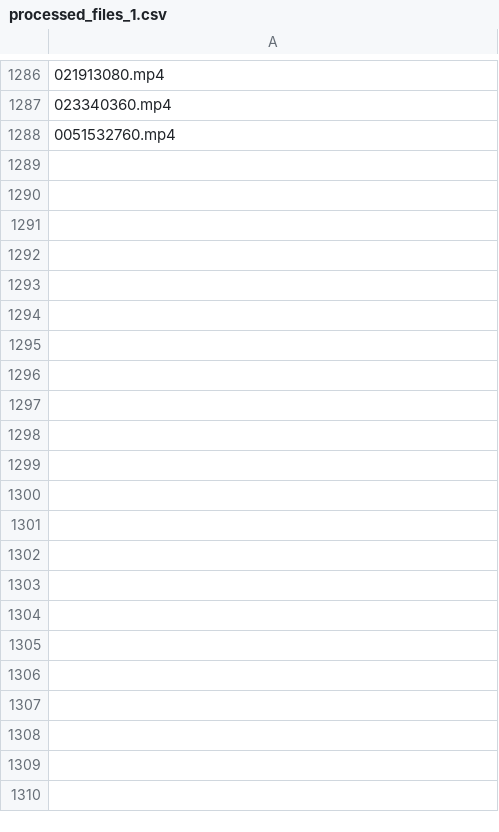
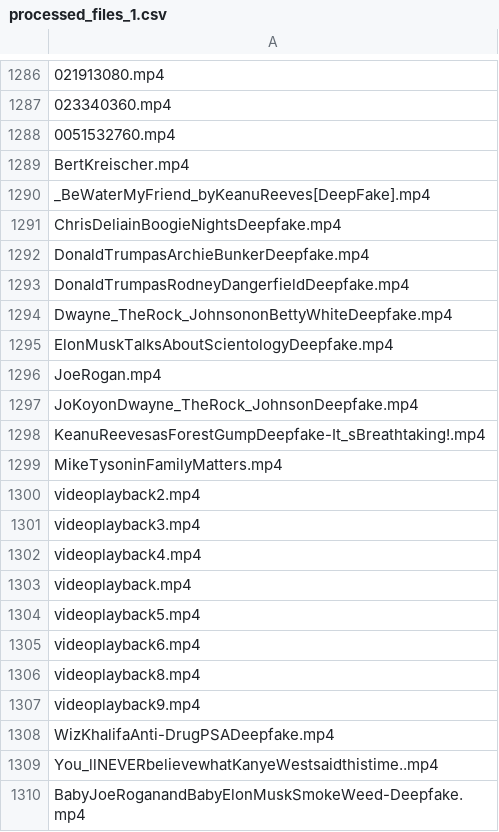
Before and after one commit to MaheshaKulatunga/thirdeye, a CSV file: Data/processed_files_1.csv, drawn as a sheet; only a part is shown, gaps mark what is left out.

Commit message:
Bug fixes, can handle emptry test files, more unique video ids

```diff
--- a/Data/processed_files_1.csv
+++ b/Data/processed_files_1.csv
@@ -1288 +1288,23 @@
 0051532760.mp4
+BertKreischer.mp4
+_BeWaterMyFriend_byKeanuReeves[DeepFake].mp4
+ChrisDeliainBoogieNightsDeepfake.mp4
+DonaldTrumpasArchieBunkerDeepfake.mp4
+DonaldTrumpasRodneyDangerfieldDeepfake.mp4
+Dwayne_TheRock_JohnsononBettyWhiteDeepfake.mp4
+ElonMuskTalksAboutScientologyDeepfake.mp4
+JoeRogan.mp4
+JoKoyonDwayne_TheRock_JohnsonDeepfake.mp4
+KeanuReevesasForestGumpDeepfake-It_sBreathtaking!.mp4
+MikeTysoninFamilyMatters.mp4
+videoplayback2.mp4
+videoplayback3.mp4
+videoplayback4.mp4
+videoplayback.mp4
+videoplayback5.mp4
+videoplayback6.mp4
+videoplayback8.mp4
+videoplayback9.mp4
+WizKhalifaAnti-DrugPSADeepfake.mp4
+You_llNEVERbelievewhatKanyeWestsaidthistime..mp4
+BabyJoeRoganandBabyElonMuskSmokeWeed-Deepfake.mp4
```
Also changed, not shown: 5 other files.
